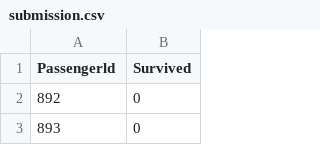
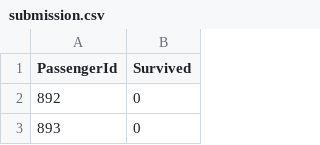
Before and after one commit to Caraplana1/Titanic-Machine-Learning-from-Disaster, a CSV file: Data/submission.csv, drawn as a sheet; only a part is shown.

Commit message:
Fixing PassagerId column

```diff
--- a/Data/submission.csv
+++ b/Data/submission.csv
@@ -1,2 +1,2 @@
-Passengerld,Survived
+PassengerId,Survived
 892,0
```
Also changed, not shown: 1 other file.
